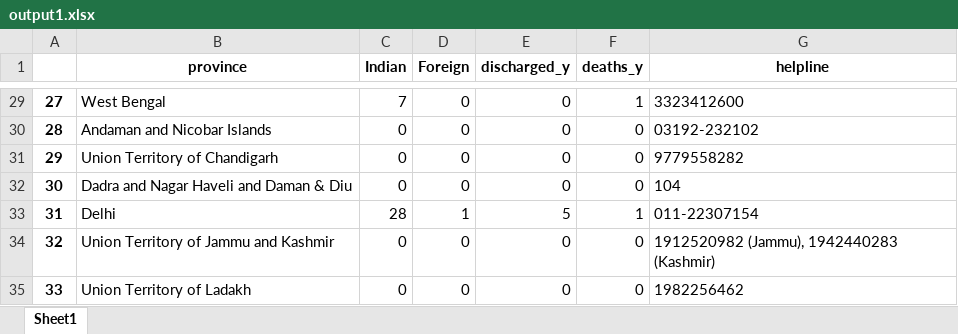
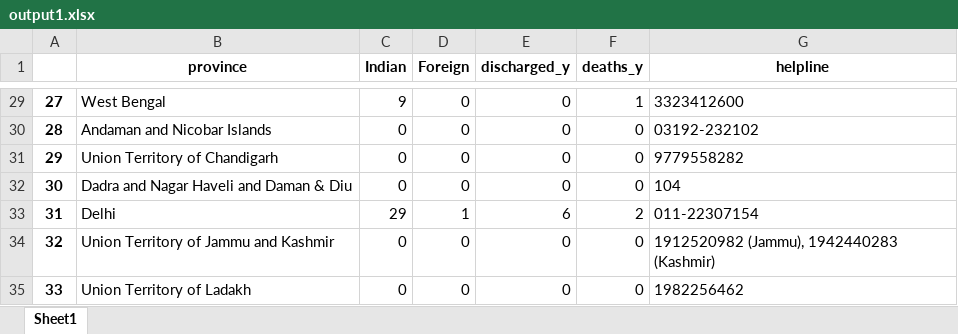
Before and after one commit to Pai026/COVID-19, an Excel workbook: Data/output1.xlsx, sheet Sheet1, drawn as a sheet; only a part is shown, gaps mark what is left out; values as stored, in another font and other column widths than the file's, no borders; the diff covers the shown part only; the diff names each change by its address in the sheet, - before the commit and + after, or states it on an @@ line.

```diff
--- a/Data/output1.xlsx (sheet Sheet1)
+++ b/Data/output1.xlsx (sheet Sheet1)
-C29 (Indian): 7
+C29 (Indian): 9
-C33 (Indian): 28
+C33 (Indian): 29
-E33 (discharged_y): 5
+E33 (discharged_y): 6
-F33 (deaths_y): 1
+F33 (deaths_y): 2
```
Also changed, not shown: 19 edited cells elsewhere in this sheet, 1 other file.
